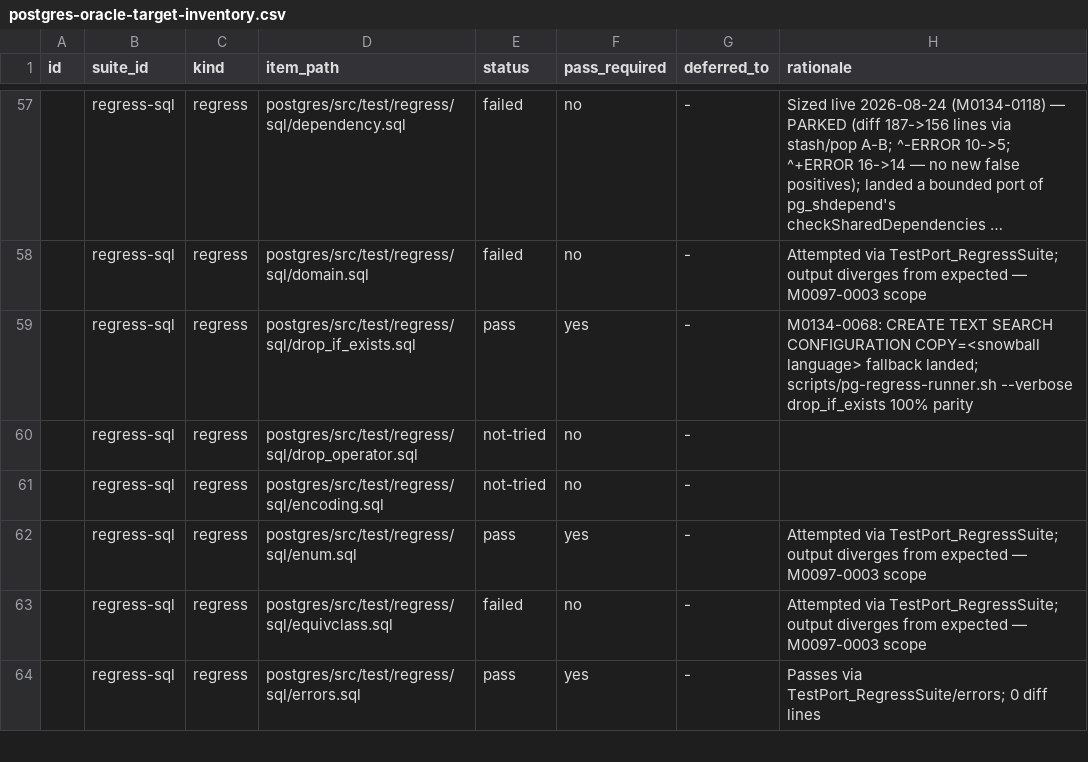
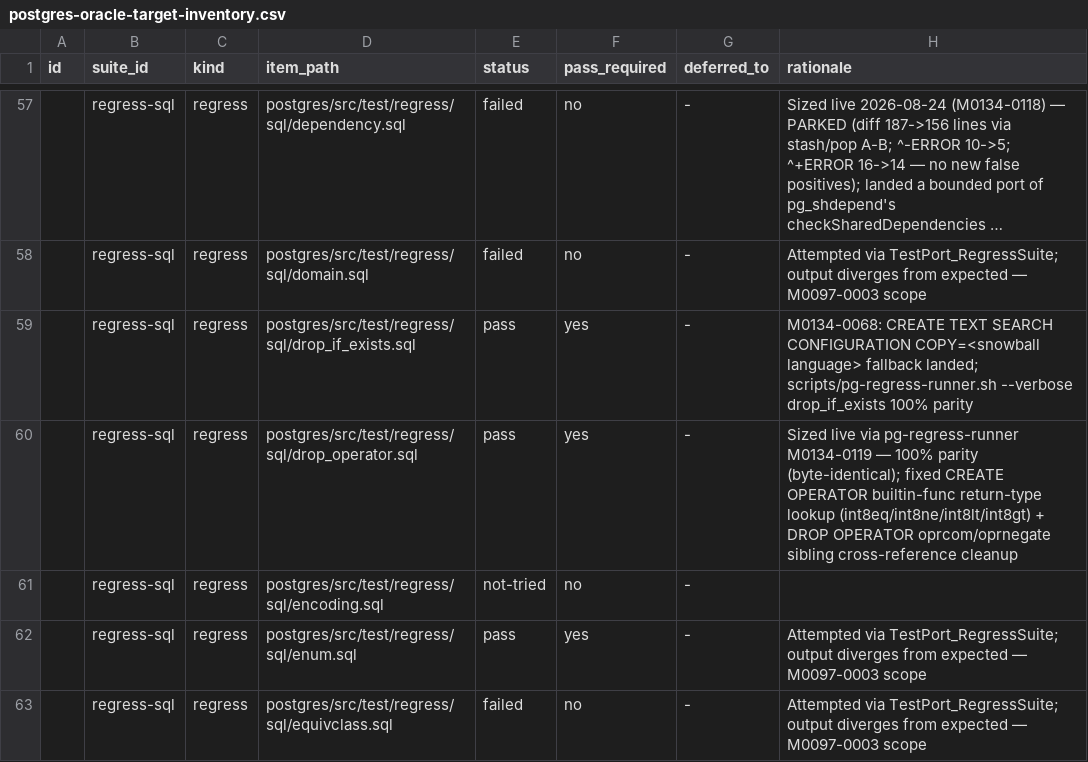
Before and after one commit to ryogrid/goopg, a CSV file: docs/test-port/postgres-oracle-target-inventory.csv, drawn as a sheet; only a part is shown, gaps mark what is left out; the shorter side is filled out with more unchanged rows; long unchanged cells end in ….

```diff
--- a/docs/test-port/postgres-oracle-target-inventory.csv
+++ b/docs/test-port/postgres-oracle-target-inventory.csv
@@ -59,3 +59,3 @@ id,suite_id,kind,item_path,status,pass_required,deferred_to,rationale
 ,regress-sql,regress,postgres/src/test/regress/sql/drop_if_exists.sql,pass,yes,-,M0134-0068: CREATE TEXT SEARCH CONFIGURATION COPY=<snowball language> fallback landed; scripts/pg-regress-runner.sh --verbose drop_if_exists 100% parity
-,regress-sql,regress,postgres/src/test/regress/sql/drop_operator.sql,not-tried,no,-,
+,regress-sql,regress,postgres/src/test/regress/sql/drop_operator.sql,pass,yes,-,Sized live via pg-regress-runner M0134-0119 — 100% parity (byte-identical); fixed CREATE OPERATOR builtin-func return-type lookup (int8eq/int8ne/int8lt/int8gt) + DROP OPERATOR oprcom/oprnegate sibling cross-reference cleanup
 ,regress-sql,regress,postgres/src/test/regress/sql/encoding.sql,not-tried,no,-,
```
Also changed, not shown: 9 other files.
